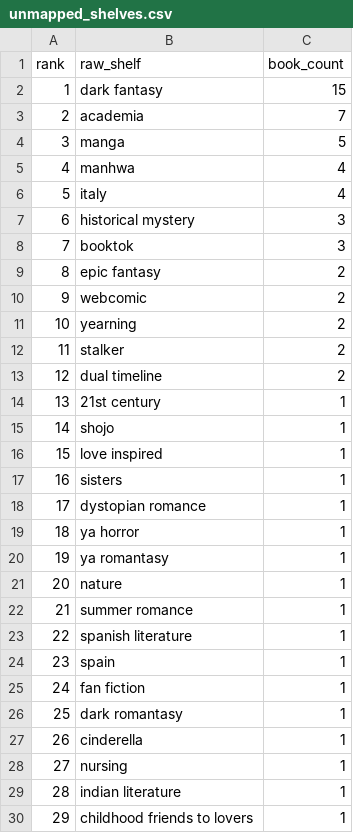
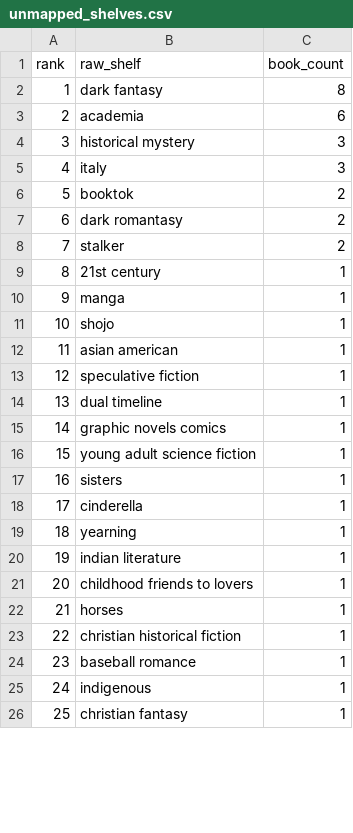
Before and after one commit to mariah32p/threnne-analytics, a CSV file: data/exports/unmapped_shelves.csv, drawn as a sheet; only a part is shown; the shorter side is filled out with more unchanged rows; removed rows and columns are numbered as before the commit, all else as after; the diff covers the shown part only; the diff names each change by its address in the sheet, - before the commit and + after, or states it on an @@ line.

```diff
--- a/data/exports/unmapped_shelves.csv
+++ b/data/exports/unmapped_shelves.csv
-C2 (book_count): 15
+C2 (book_count): 8
-C3 (book_count): 7
+C3 (book_count): 6
-row 4: 3 | manga | 5
-row 5: 4 | manhwa | 4
-row 6: 5 | italy | 4
@@ column A (rank) renumbered from row 4 down @@
+row 5: 4 | italy | 3
-C6 (book_count): 3
+C6 (book_count): 2
-B7 (raw_shelf): epic fantasy
+B7 (raw_shelf): dark romantasy
-row 10: 9 | webcomic | 2
-row 11: 10 | yearning | 2
-row 13: 12 | dual timeline | 2
+row 10: 9 | manga | 1
+row 12: 11 | asian american | 1
-B13 (raw_shelf): love inspired
+B13 (raw_shelf): speculative fiction
+row 14: 13 | dual timeline | 1
@@ row 35 moved to row 15: 14 @@
+row 16: 15 | young adult science fiction | 1
-row 18: 17 | dystopian romance | 1
-row 19: 18 | ya horror | 1
-row 20: 19 | ya romantasy | 1
-row 21: 20 | nature | 1
-row 22: 21 | summer romance | 1
-row 23: 22 | spanish literature | 1
-row 24: 23 | spain | 1
-row 25: 24 | fan fiction | 1
-row 26: 25 | dark romantasy | 1
-B19 (raw_shelf): nursing
+B19 (raw_shelf): yearning
```
Also changed, not shown: 1 added row, 7 removed rows and 4 edited cells elsewhere in this file, data/exports/forecast_report.csv, data/exports/forecast_stacks_report.csv, 4 other files.
